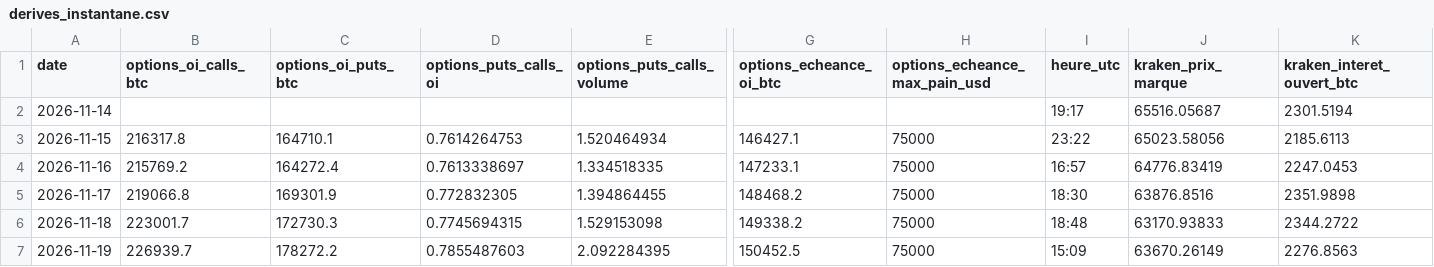
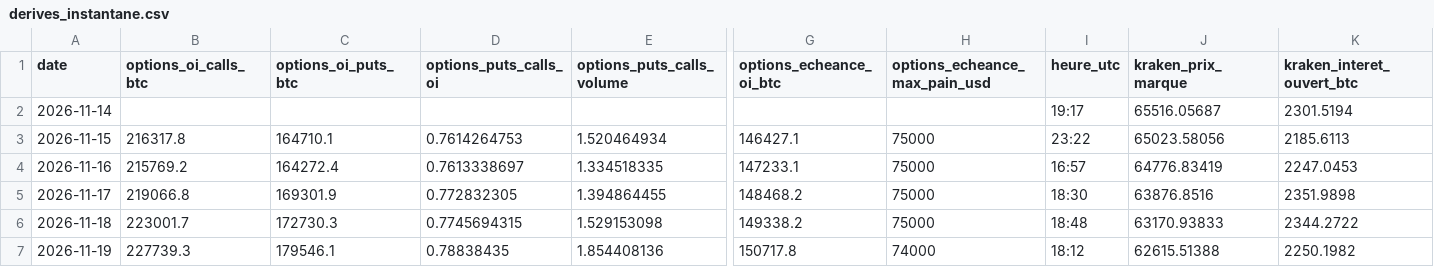
Before and after one commit to valentexi/btc-data, a CSV file: data/derives_instantane.csv, drawn as a sheet; only a part is shown, gaps mark what is left out; the diff covers the shown part only; the diff names each change by its address in the sheet, - before the commit and + after, or states it on an @@ line.

```diff
--- a/data/derives_instantane.csv
+++ b/data/derives_instantane.csv
-B7 (options_oi_calls_btc): 226939.7
+B7 (options_oi_calls_btc): 227739.3
-C7 (options_oi_puts_btc): 178272.2
+C7 (options_oi_puts_btc): 179546.1
-D7 (options_puts_calls_oi): 0.7855487603
+D7 (options_puts_calls_oi): 0.78838435
-E7 (options_puts_calls_volume): 2.092284395
+E7 (options_puts_calls_volume): 1.854408136
-G7 (options_echeance_oi_btc): 150452.5
+G7 (options_echeance_oi_btc): 150717.8
-H7 (options_echeance_max_pain_usd): 75000
+H7 (options_echeance_max_pain_usd): 74000
-I7 (heure_utc): 15:09
+I7 (heure_utc): 18:12
-J7 (kraken_prix_marque): 63670.26149
+J7 (kraken_prix_marque): 62615.51388
-K7 (kraken_interet_ouvert_btc): 2276.8563
+K7 (kraken_interet_ouvert_btc): 2250.1982
```
Also changed, not shown: 5 edited cells elsewhere in this file, data/financement_kraken_h.csv, data/h1_kraken.csv, 6 other files.
